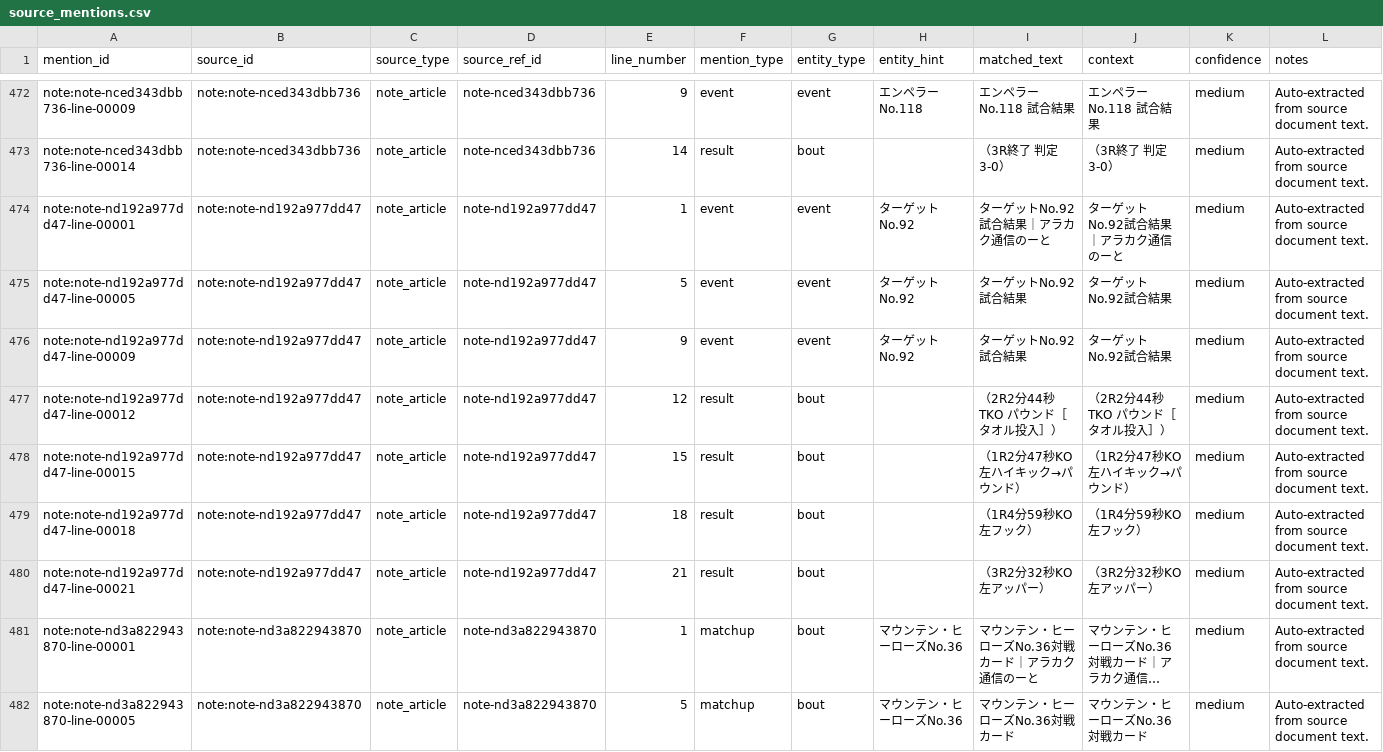
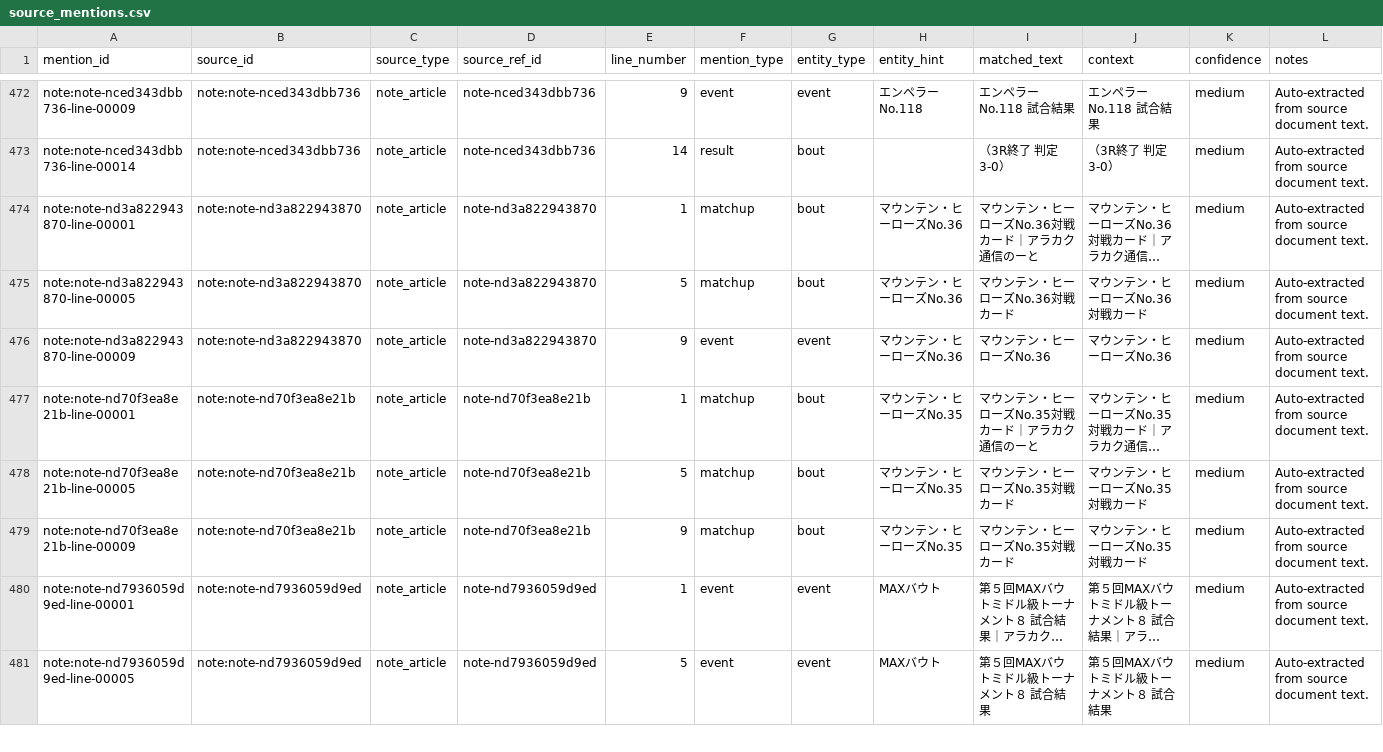
Before and after one commit to takano32/arakaku, a CSV file: data-src/source_mentions.csv, drawn as a sheet; only a part is shown, gaps mark what is left out; the shorter side is filled out with more unchanged rows; long unchanged cells end in …; the diff names each change by its address in the sheet, - before the commit and + after, or states it on an @@ line.

```diff
--- a/data-src/source_mentions.csv
+++ b/data-src/source_mentions.csv
-row 474: note:note-nd192a977dd47-line-00001 | note:note-nd192a977dd47 | note_article | note-nd192a977dd47 | 1 | event | event | ターゲットNo.92 | ターゲットNo.92試合結果｜アラカク通信のーと | ターゲットNo.92試合結果｜アラカク通信のーと | medium | Auto-extracted from source document text.
-row 475: note:note-nd192a977dd47-line-00005 | note:note-nd192a977dd47 | note_article | note-nd192a977dd47 | 5 | event | event | ターゲットNo.92 | ターゲットNo.92試合結果 | ターゲットNo.92試合結果 | medium | Auto-extracted from source document text.
-row 476: note:note-nd192a977dd47-line-00009 | note:note-nd192a977dd47 | note_article | note-nd192a977dd47 | 9 | event | event | ターゲットNo.92 | ターゲットNo.92試合結果 | ターゲットNo.92試合結果 | medium | Auto-extracted from source document text.
-row 477: note:note-nd192a977dd47-line-00012 | note:note-nd192a977dd47 | note_article | note-nd192a977dd47 | 12 | result | bout |  | （2R2分44秒TKO パウンド［タオル投入］） | （2R2分44秒TKO パウンド［タオル投入］） | medium | Auto-extracted from source document text.
-row 478: note:note-nd192a977dd47-line-00015 | note:note-nd192a977dd47 | note_article | note-nd192a977dd47 | 15 | result | bout |  | （1R2分47秒KO 左ハイキック→パウンド） | （1R2分47秒KO 左ハイキック→パウンド） | medium | Auto-extracted from source document text.
-row 479: note:note-nd192a977dd47-line-00018 | note:note-nd192a977dd47 | note_article | note-nd192a977dd47 | 18 | result | bout |  | （1R4分59秒KO 左フック） | （1R4分59秒KO 左フック） | medium | Auto-extracted from source document text.
-row 480: note:note-nd192a977dd47-line-00021 | note:note-nd192a977dd47 | note_article | note-nd192a977dd47 | 21 | result | bout |  | （3R2分32秒KO 左アッパー） | （3R2分32秒KO 左アッパー） | medium | Auto-extracted from source document text.
```
Also changed, not shown: data-src/source_documents.csv.
